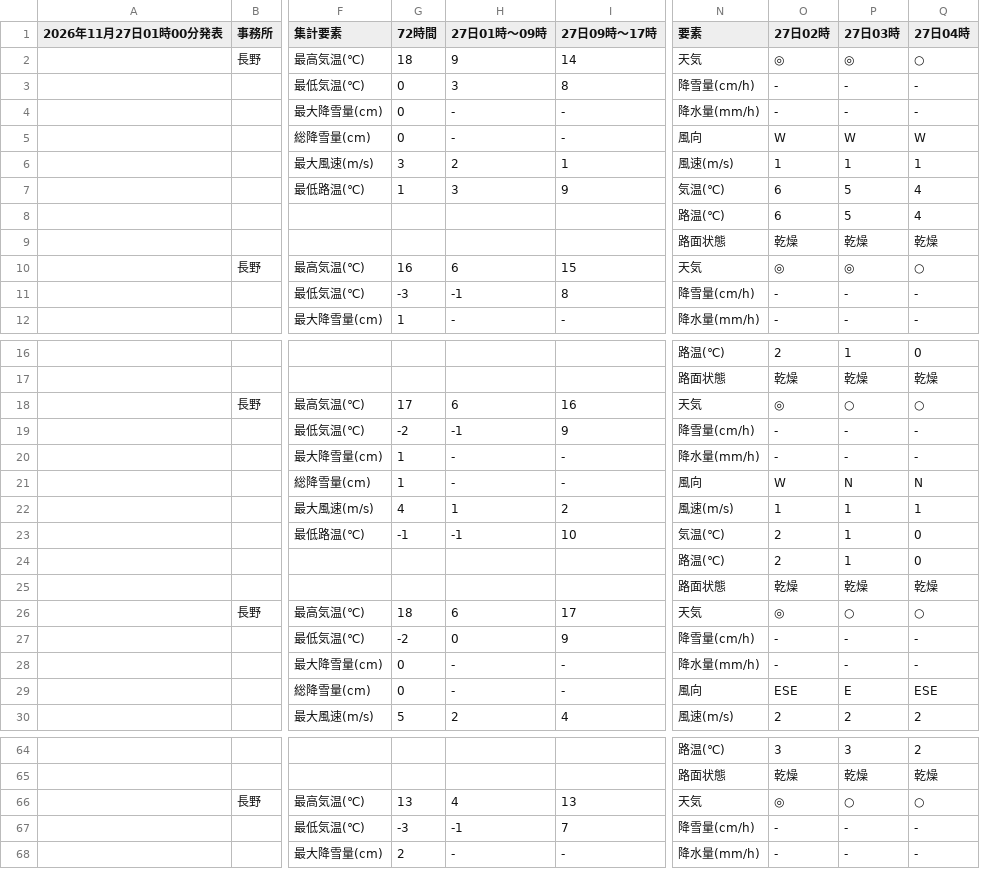
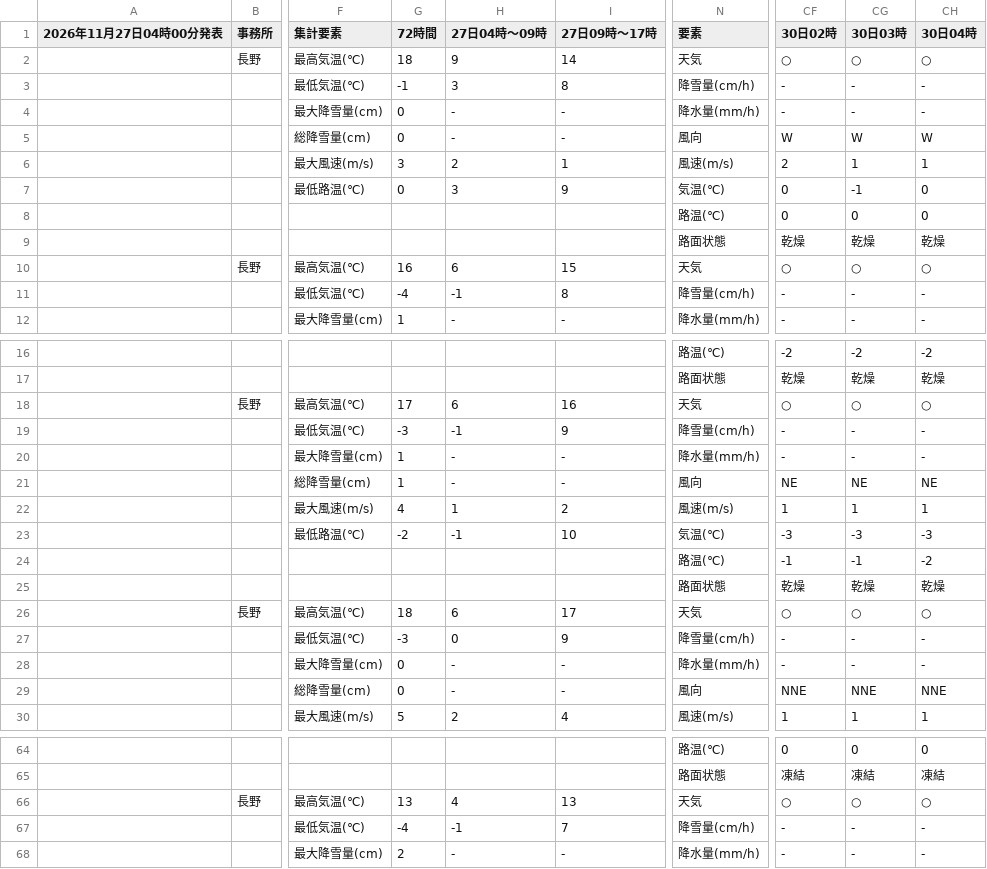
Before and after one commit to ophiuchus-hg/tenki, a CSV file: forecast_short.csv, drawn as a sheet; only a part is shown, gaps mark what is left out; removed rows and columns are numbered as before the commit, all else as after; the diff covers the shown part only; the diff names each change by its address in the sheet, - before the commit and + after, or states it on an @@ line.

Commit message:
予報データを更新

```diff
--- a/forecast_short.csv
+++ b/forecast_short.csv
-column O (27日02時), rows 2-12: ◎ | - | - | W | 1 | 6 | 6 | 乾燥 | ◎ | - | -; rows 16-30: 2 | 乾燥 | ◎ | - | - | W | 1 | 2 | 2 | 乾燥 | ◎ | - | - | ESE | 2; rows 64-68: 3 | 乾燥 | ◎ | - | -
-column P (27日03時), rows 2-12: ◎ | - | - | W | 1 | 5 | 5 | 乾燥 | ◎ | - | -; rows 16-30: 1 | 乾燥 | ○ | - | - | N | 1 | 1 | 1 | 乾燥 | ○ | - | - | E | 2; rows 64-68: 3 | 乾燥 | ○ | - | -
-column Q (27日04時), rows 2-12: ○ | - | - | W | 1 | 4 | 4 | 乾燥 | ○ | - | -; rows 16-30: 0 | 乾燥 | ○ | - | - | N | 1 | 0 | 0 | 乾燥 | ○ | - | - | ESE | 2; rows 64-68: 2 | 乾燥 | ○ | - | -
+column CF (30日02時), rows 2-12: ○ | - | - | W | 2 | 0 | 0 | 乾燥 | ○ | - | -; rows 16-30: -2 | 乾燥 | ○ | - | - | NE | 1 | -3 | -1 | 乾燥 | ○ | - | - | NNE | 1; rows 64-68: 0 | 凍結 | ○ | - | -
+column CG (30日03時), rows 2-12: ○ | - | - | W | 1 | -1 | 0 | 乾燥 | ○ | - | -; rows 16-30: -2 | 乾燥 | ○ | - | - | NE | 1 | -3 | -1 | 乾燥 | ○ | - | - | NNE | 1; rows 64-68: 0 | 凍結 | ○ | - | -
+column CH (30日04時), rows 2-12: ○ | - | - | W | 1 | 0 | 0 | 乾燥 | ○ | - | -; rows 16-30: -2 | 乾燥 | ○ | - | - | NE | 1 | -3 | -2 | 乾燥 | ○ | - | - | NNE | 1; rows 64-68: 0 | 凍結 | ○ | - | -
-A1: 2026年11月27日01時00分発表
+A1: 2026年11月27日04時00分発表
-H1: 27日01時〜09時
+H1: 27日04時〜09時
-G3 (72時間): 0
+G3 (72時間): -1
-G7 (72時間): 1
+G7 (72時間): 0
-G11 (72時間): -3
+G11 (72時間): -4
-G19 (72時間): -2
+G19 (72時間): -3
-G23 (72時間): -1
+G23 (72時間): -2
-G27 (72時間): -2
+G27 (72時間): -3
-G67 (72時間): -3
+G67 (72時間): -4
```
Also changed, not shown: 7 edited cells elsewhere in this file.
